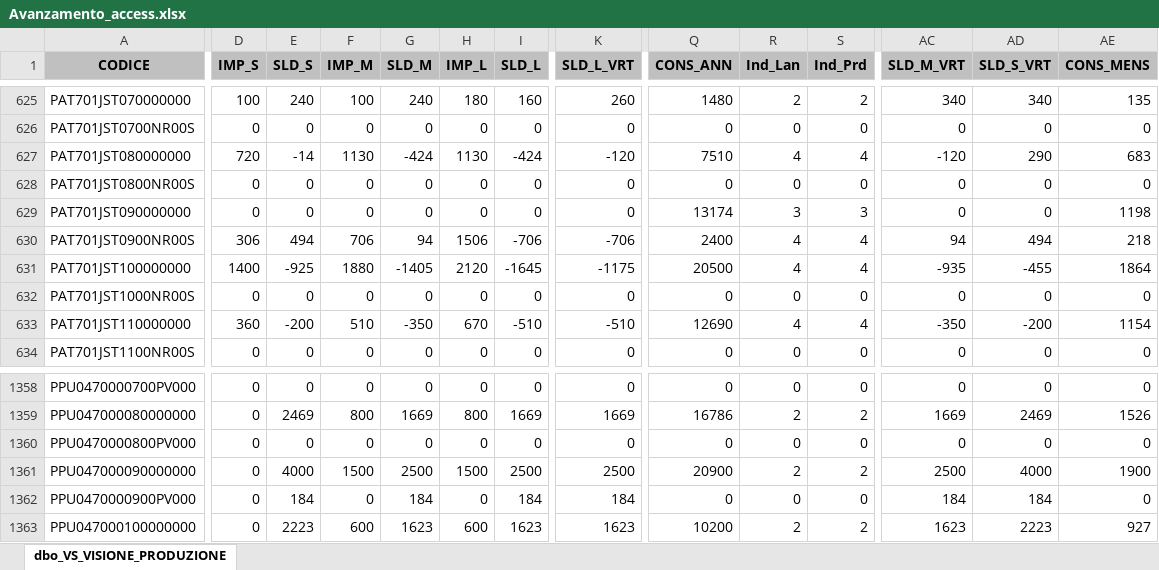
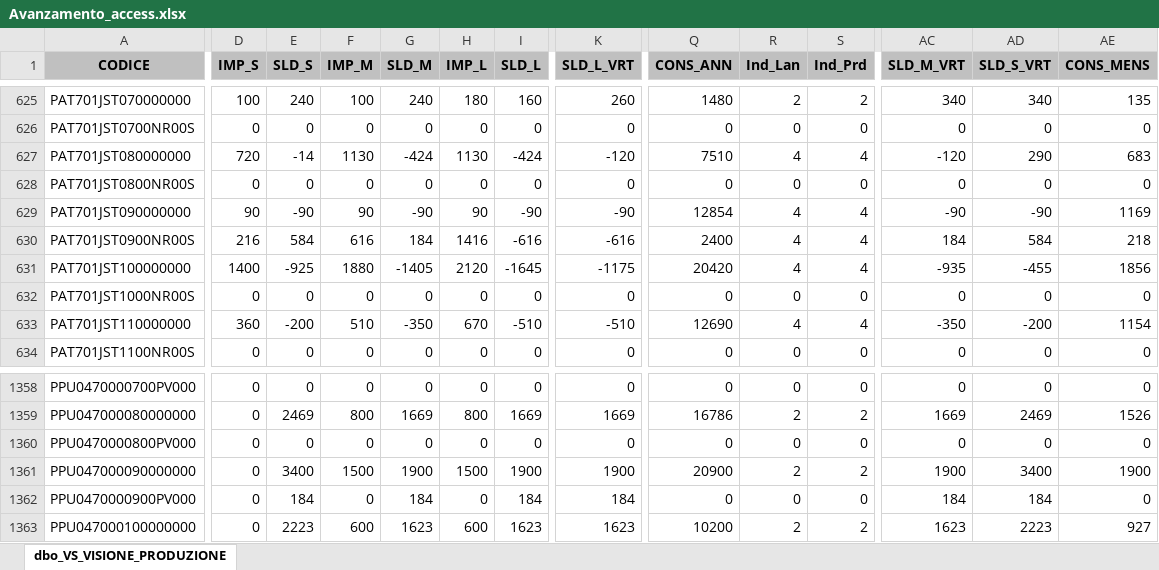
Before and after one commit to denis-safit/SAFiT, an Excel workbook: Avanzamento_access.xlsx, sheet dbo_VS_VISIONE_PRODUZIONE, drawn as a sheet; only a part is shown, gaps mark what is left out; values as stored, in another font and other column widths than the file's, no borders; the diff covers the shown part only; the diff names each change by its address in the sheet, - before the commit and + after, or states it on an @@ line.

```diff
--- a/Avanzamento_access.xlsx (sheet dbo_VS_VISIONE_PRODUZIONE)
+++ b/Avanzamento_access.xlsx (sheet dbo_VS_VISIONE_PRODUZIONE)
-D629 (IMP_S): 0
+D629 (IMP_S): 90
-E629 (SLD_S): 0
+E629 (SLD_S): -90
-F629 (IMP_M): 0
+F629 (IMP_M): 90
-G629 (SLD_M): 0
+G629 (SLD_M): -90
-H629 (IMP_L): 0
+H629 (IMP_L): 90
-I629 (SLD_L): 0
+I629 (SLD_L): -90
-K629 (SLD_L_VRT): 0
+K629 (SLD_L_VRT): -90
-Q629 (CONS_ANN): 13174
+Q629 (CONS_ANN): 12854
-R629 (Ind_Lan): 3
+R629 (Ind_Lan): 4
-S629 (Ind_Prd): 3
+S629 (Ind_Prd): 4
-AC629 (SLD_M_VRT): 0
+AC629 (SLD_M_VRT): -90
-AD629 (SLD_S_VRT): 0
+AD629 (SLD_S_VRT): -90
-AE629 (CONS_MENS): 1198
+AE629 (CONS_MENS): 1169
-D630 (IMP_S): 306
+D630 (IMP_S): 216
-E630 (SLD_S): 494
+E630 (SLD_S): 584
-F630 (IMP_M): 706
+F630 (IMP_M): 616
-G630 (SLD_M): 94
+G630 (SLD_M): 184
-H630 (IMP_L): 1506
+H630 (IMP_L): 1416
-I630 (SLD_L): -706
+I630 (SLD_L): -616
-K630 (SLD_L_VRT): -706
+K630 (SLD_L_VRT): -616
-AC630 (SLD_M_VRT): 94
+AC630 (SLD_M_VRT): 184
-AD630 (SLD_S_VRT): 494
+AD630 (SLD_S_VRT): 584
-Q631 (CONS_ANN): 20500
+Q631 (CONS_ANN): 20420
-AE631 (CONS_MENS): 1864
+AE631 (CONS_MENS): 1856
-E1361 (SLD_S): 4000
+E1361 (SLD_S): 3400
-G1361 (SLD_M): 2500
+G1361 (SLD_M): 1900
-I1361 (SLD_L): 2500
+I1361 (SLD_L): 1900
-K1361 (SLD_L_VRT): 2500
+K1361 (SLD_L_VRT): 1900
-AC1361 (SLD_M_VRT): 2500
+AC1361 (SLD_M_VRT): 1900
-AD1361 (SLD_S_VRT): 4000
+AD1361 (SLD_S_VRT): 3400
```
Also changed, not shown: 219 edited cells elsewhere in this sheet, righe_Ordini_ARCA.xlsx, 1 other file.
